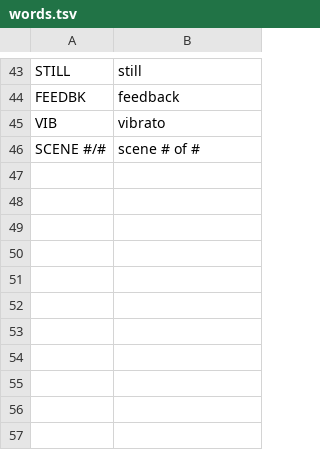
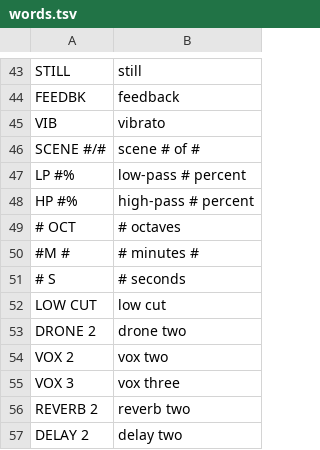
Before and after one commit to MadMooneyham/Penumbra, a TSV file: firmware/words.tsv, drawn as a sheet; only a part is shown, gaps mark what is left out.

```diff
--- a/firmware/words.tsv
+++ b/firmware/words.tsv
@@ -46 +46,12 @@ VIB	vibrato
 SCENE #/#	scene # of #
+LP #%	low-pass # percent
+HP #%	high-pass # percent
+# OCT	# octaves
+#M #	# minutes #
+# S	# seconds
+LOW CUT	low cut
+DRONE 2	drone two
+VOX 2	vox two
+VOX 3	vox three
+REVERB 2	reverb two
+DELAY 2	delay two
```
Also changed, not shown: 33 other files.
